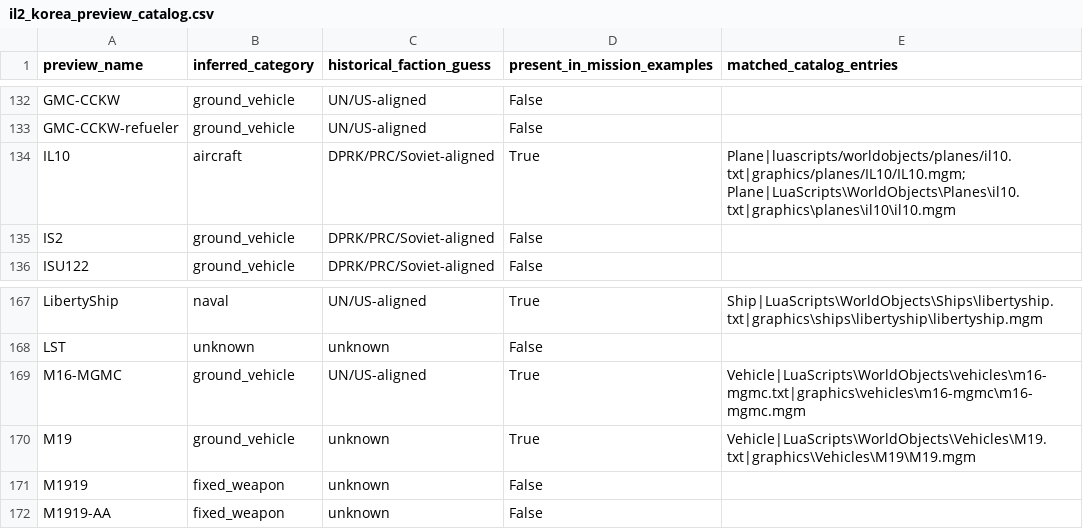
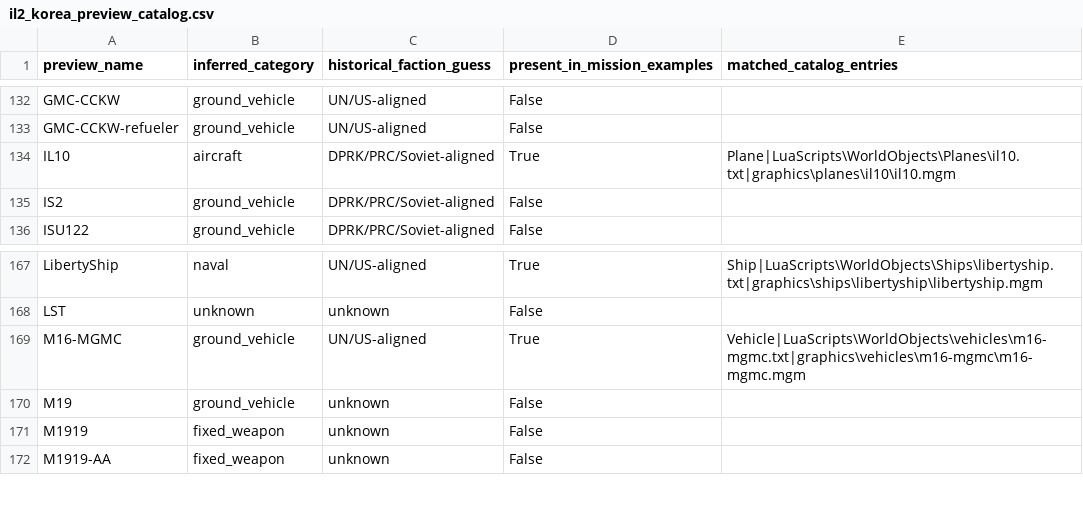
Before and after one commit to murdockpeter/il2korea_dynamic_campaign, a CSV file: catalog/il2_korea_preview_catalog.csv, drawn as a sheet; only a part is shown, gaps mark what is left out; the diff covers the shown part only.

```diff
--- a/catalog/il2_korea_preview_catalog.csv
+++ b/catalog/il2_korea_preview_catalog.csv
@@ -133,3 +133,3 @@
 "GMC-CCKW-refueler","ground_vehicle","UN/US-aligned","False",""
-"IL10","aircraft","DPRK/PRC/Soviet-aligned","True","Plane|luascripts/worldobjects/planes/il10.txt|graphics/planes/IL10/IL10.mgm; Plane|LuaScripts\WorldObjects\Planes\il10.txt|graphics\planes\il10\il10.mgm"
+"IL10","aircraft","DPRK/PRC/Soviet-aligned","True","Plane|LuaScripts\WorldObjects\Planes\il10.txt|graphics\planes\il10\il10.mgm"
 "IS2","ground_vehicle","DPRK/PRC/Soviet-aligned","False",""
@@ -169,3 +169,3 @@
 "M16-MGMC","ground_vehicle","UN/US-aligned","True","Vehicle|LuaScripts\WorldObjects\vehicles\m16-mgmc.txt|graphics\vehicles\m16-mgmc\m16-mgmc.mgm"
-"M19","ground_vehicle","unknown","True","Vehicle|LuaScripts\WorldObjects\Vehicles\M19.txt|graphics\Vehicles\M19\M19.mgm"
+"M19","ground_vehicle","unknown","False",""
 "M1919","fixed_weapon","unknown","False",""
```
Also changed, not shown: 15 edited cells elsewhere in this file, catalog/il2_korea_catalog.csv, catalog/il2_korea_reference_catalog.csv, 23 other files.
